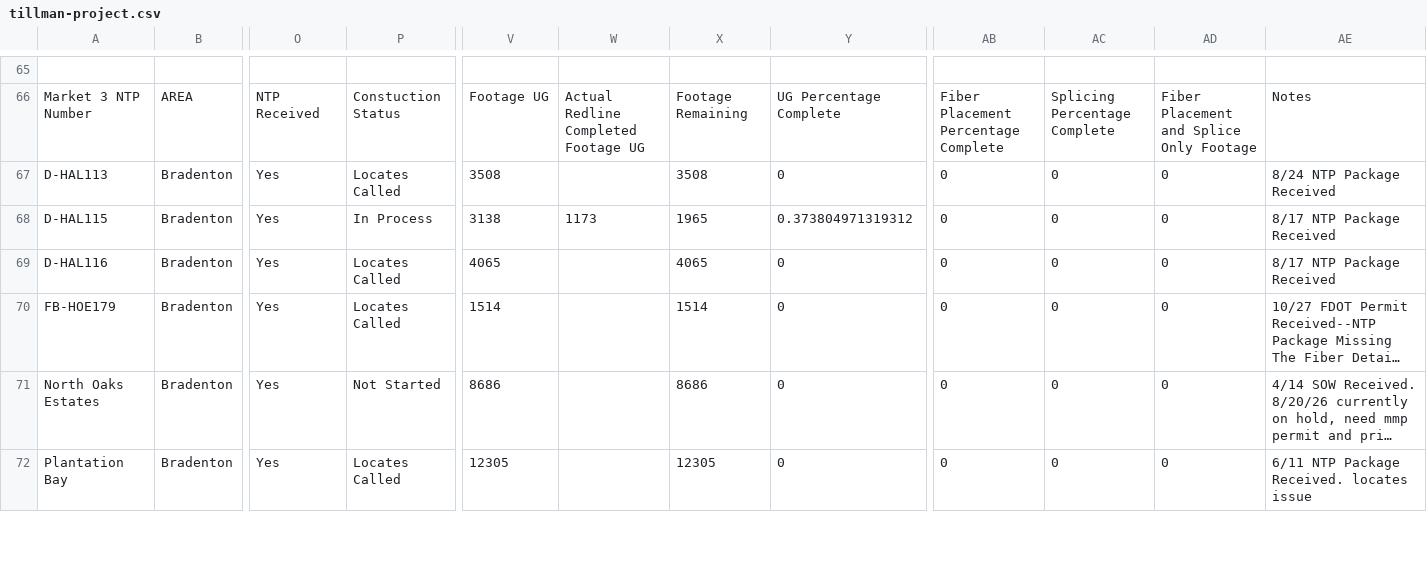
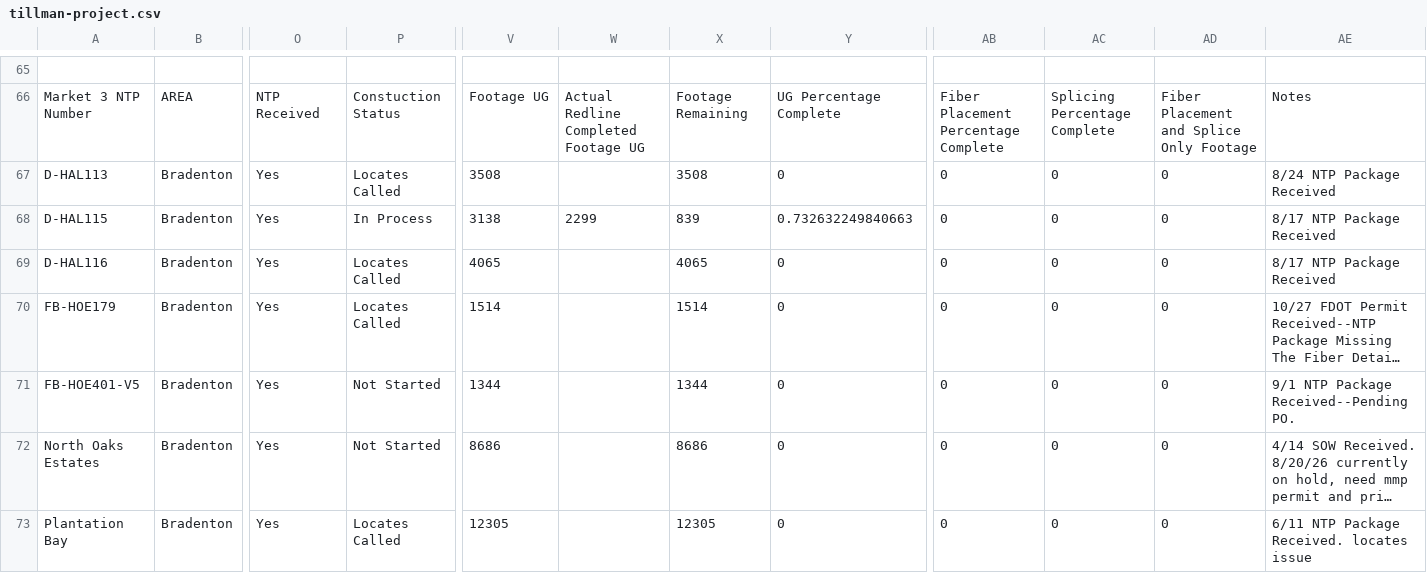
Before and after one commit to JCKraus1/Tillman-Dashboard, a CSV file: tillman-project.csv, drawn as a sheet; only a part is shown, gaps mark what is left out; long unchanged cells end in …; rows hold the shown columns only; the diff covers the shown part only; the diff names each change by its address in the sheet, - before the commit and + after, or states it on an @@ line.

Commit message:
Automated CSV update every 6 hours

```diff
--- a/tillman-project.csv
+++ b/tillman-project.csv
-W68: 1173
+W68: 2299
-X68: 1965
+X68: 839
-Y68: 0.373804971319312
+Y68: 0.732632249840663
+row 71: FB-HOE401-V5 | Bradenton | Yes | Not Started | 1344 |  | 1344 | 0 | 0 | 0 | 0 | 9/1 NTP Package Received--Pending PO.
```
Also changed, not shown: 1 added row and 44 edited cells elsewhere in this file.
